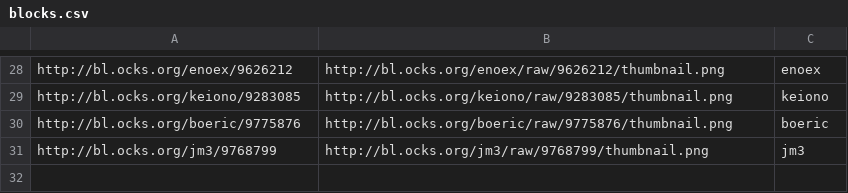
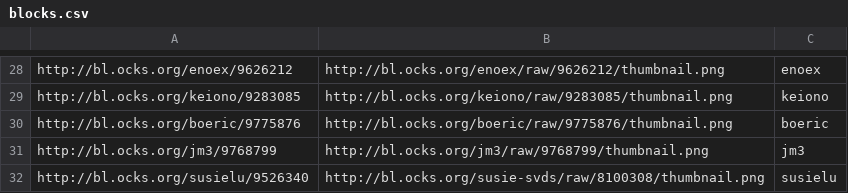
Before and after one commit to visfest/visfest.com, a CSV file: blocks.csv, drawn as a sheet; only a part is shown, gaps mark what is left out.

Commit message:
Update blocks.csv

```diff
--- a/blocks.csv
+++ b/blocks.csv
@@ -31 +31,2 @@ http://bl.ocks.org/boeric/9775876,http://bl.ocks.org/boeric/raw/9775876/thumbnai
 http://bl.ocks.org/jm3/9768799,http://bl.ocks.org/jm3/raw/9768799/thumbnail.png,jm3
+http://bl.ocks.org/susielu/9526340,http://bl.ocks.org/susie-svds/raw/8100308/thumbnail.png,susielu
```
